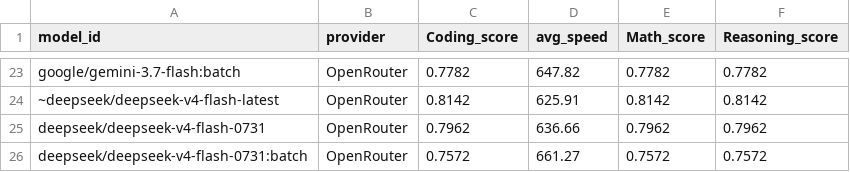
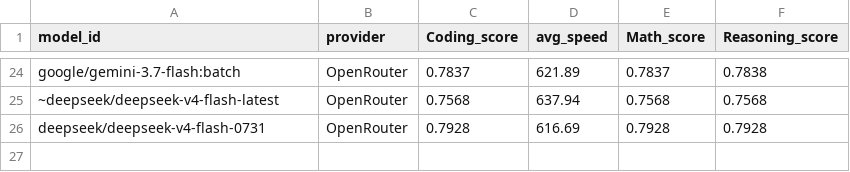
Before and after one commit to Ajithkelangath/ModelRadar-AI, a CSV file: data/benchmark_results.csv, drawn as a sheet; only a part is shown, gaps mark what is left out; removed rows and columns are numbered as before the commit, all else as after; the diff covers the shown part only; the diff names each change by its address in the sheet, - before the commit and + after, or states it on an @@ line.

```diff
--- a/data/benchmark_results.csv
+++ b/data/benchmark_results.csv
-C24 (Coding_score): 0.7782
+C24 (Coding_score): 0.7837
-D24 (avg_speed): 647.82
+D24 (avg_speed): 621.89
-E24 (Math_score): 0.7782
+E24 (Math_score): 0.7837
-F24 (Reasoning_score): 0.7782
+F24 (Reasoning_score): 0.7838
-C25 (Coding_score): 0.8142
+C25 (Coding_score): 0.7568
-D25 (avg_speed): 625.91
+D25 (avg_speed): 637.94
-E25 (Math_score): 0.8142
+E25 (Math_score): 0.7568
-F25 (Reasoning_score): 0.8142
+F25 (Reasoning_score): 0.7568
-C26 (Coding_score): 0.7962
+C26 (Coding_score): 0.7928
-D26 (avg_speed): 636.66
+D26 (avg_speed): 616.69
-E26 (Math_score): 0.7962
+E26 (Math_score): 0.7928
-F26 (Reasoning_score): 0.7962
+F26 (Reasoning_score): 0.7928
-row 26: deepseek/deepseek-v4-flash-0731:batch | OpenRouter | 0.7572 | 661.27 | 0.7572 | 0.7572
```
Also changed, not shown: 12 added rows, 11 removed rows and 41 edited cells elsewhere in this file, data/model_rankings.csv, data/provider_catalog.csv, 1 other file.
